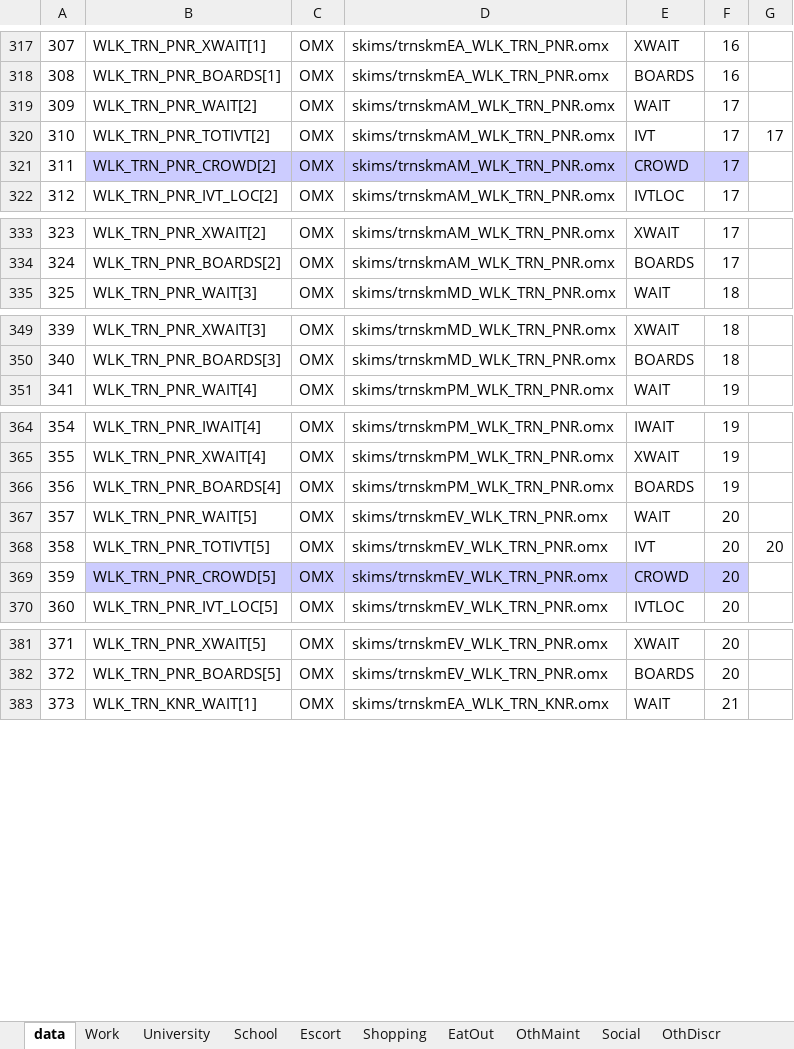
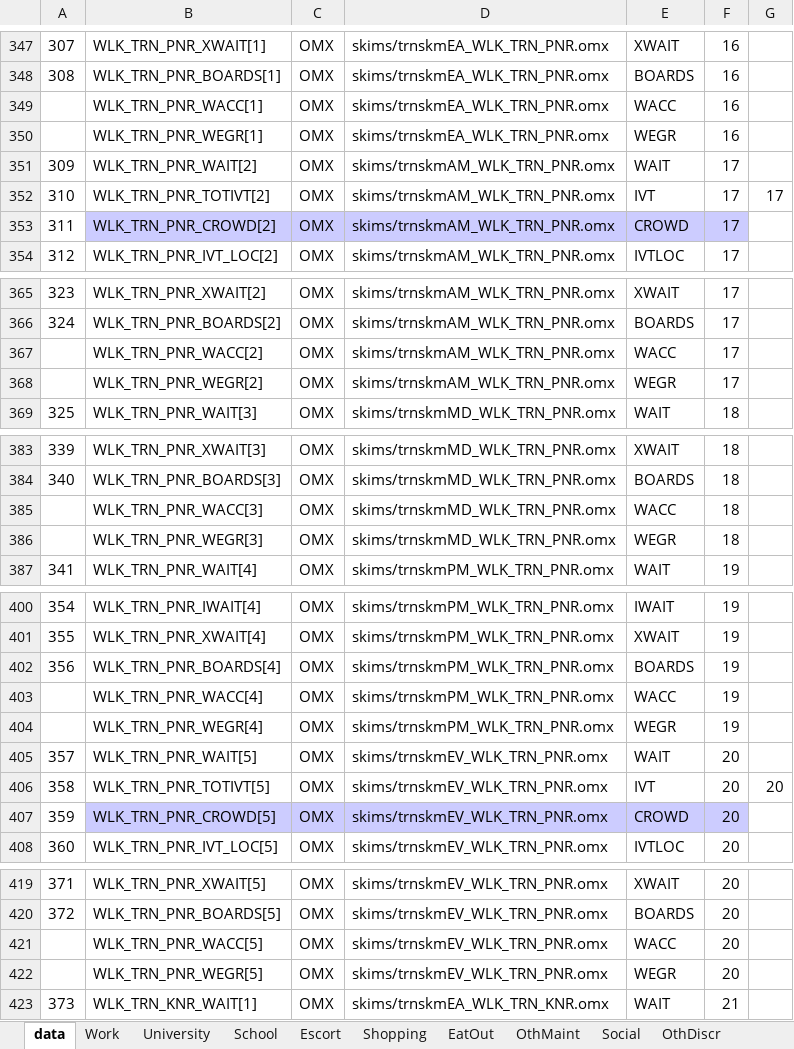
Before and after one commit to camsys/travel-model-one, an Excel workbook: CS_utils/Py_summary_code/common_data/TripModeChoice_Updated.xlsx, sheet data, drawn as a sheet; only a part is shown, gaps mark what is left out; values as stored, in another font and other column widths than the file's, no borders; the diff covers the shown part only; the diff names each change by its address in the sheet, - before the commit and + after, or states it on an @@ line.

```diff
--- a/CS_utils/Py_summary_code/common_data/TripModeChoice_Updated.xlsx (sheet data)
+++ b/CS_utils/Py_summary_code/common_data/TripModeChoice_Updated.xlsx (sheet data)
+row 349:  | WLK_TRN_PNR_WACC[1] | OMX | skims/trnskmEA_WLK_TRN_PNR.omx | WACC | 16
+row 350:  | WLK_TRN_PNR_WEGR[1] | OMX | skims/trnskmEA_WLK_TRN_PNR.omx | WEGR | 16
+row 367:  | WLK_TRN_PNR_WACC[2] | OMX | skims/trnskmAM_WLK_TRN_PNR.omx | WACC | 17
+row 368:  | WLK_TRN_PNR_WEGR[2] | OMX | skims/trnskmAM_WLK_TRN_PNR.omx | WEGR | 17
+row 385:  | WLK_TRN_PNR_WACC[3] | OMX | skims/trnskmMD_WLK_TRN_PNR.omx | WACC | 18
+row 386:  | WLK_TRN_PNR_WEGR[3] | OMX | skims/trnskmMD_WLK_TRN_PNR.omx | WEGR | 18
+row 403:  | WLK_TRN_PNR_WACC[4] | OMX | skims/trnskmPM_WLK_TRN_PNR.omx | WACC | 19
+row 404:  | WLK_TRN_PNR_WEGR[4] | OMX | skims/trnskmPM_WLK_TRN_PNR.omx | WEGR | 19
+row 421:  | WLK_TRN_PNR_WACC[5] | OMX | skims/trnskmEV_WLK_TRN_PNR.omx | WACC | 20
+row 422:  | WLK_TRN_PNR_WEGR[5] | OMX | skims/trnskmEV_WLK_TRN_PNR.omx | WEGR | 20
```
Also changed, not shown: 40 added rows elsewhere in this sheet, CS_utils/Py_summary_code/common_data/TripModeChoice.xlsx, 1 other file.
